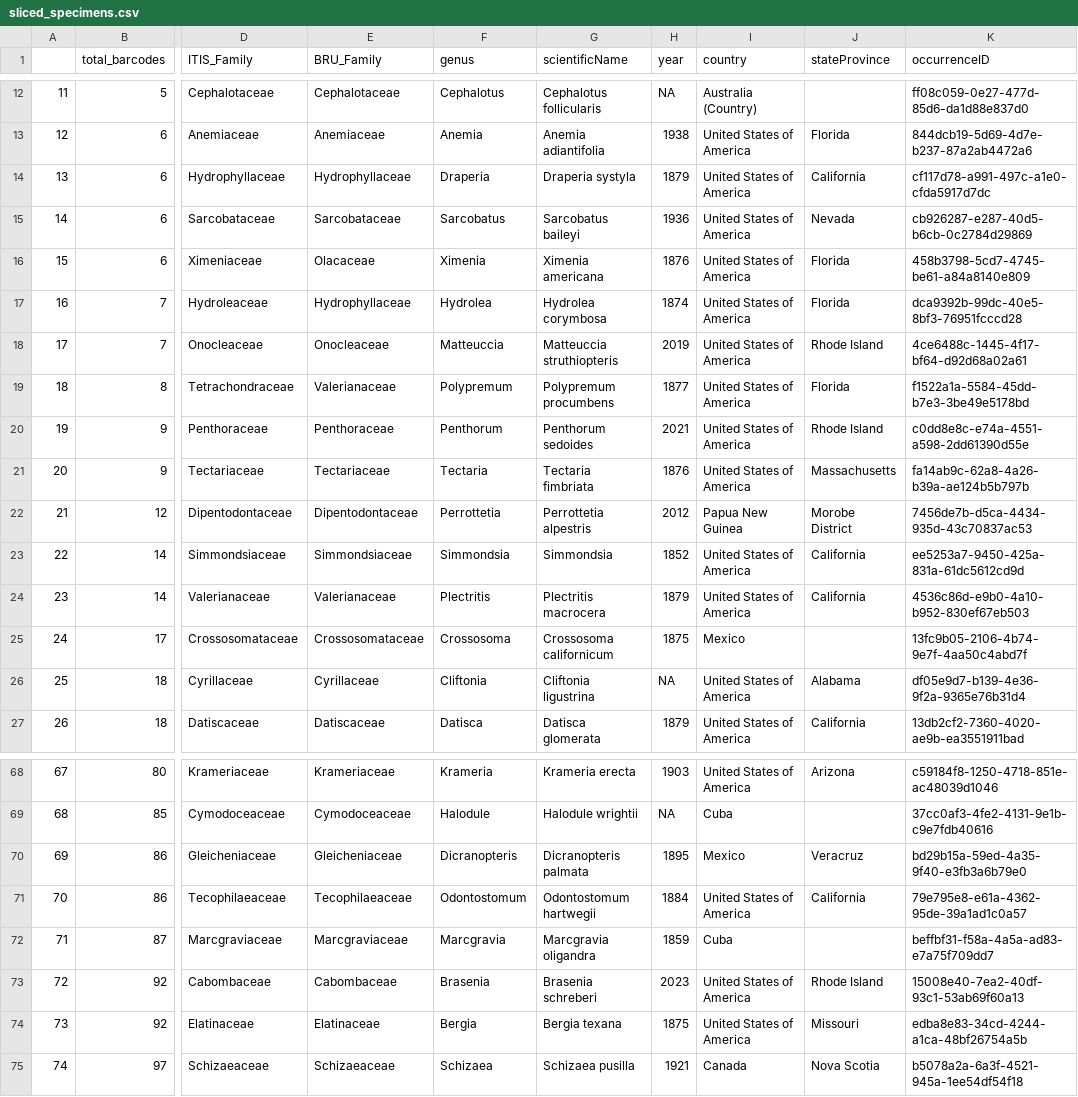
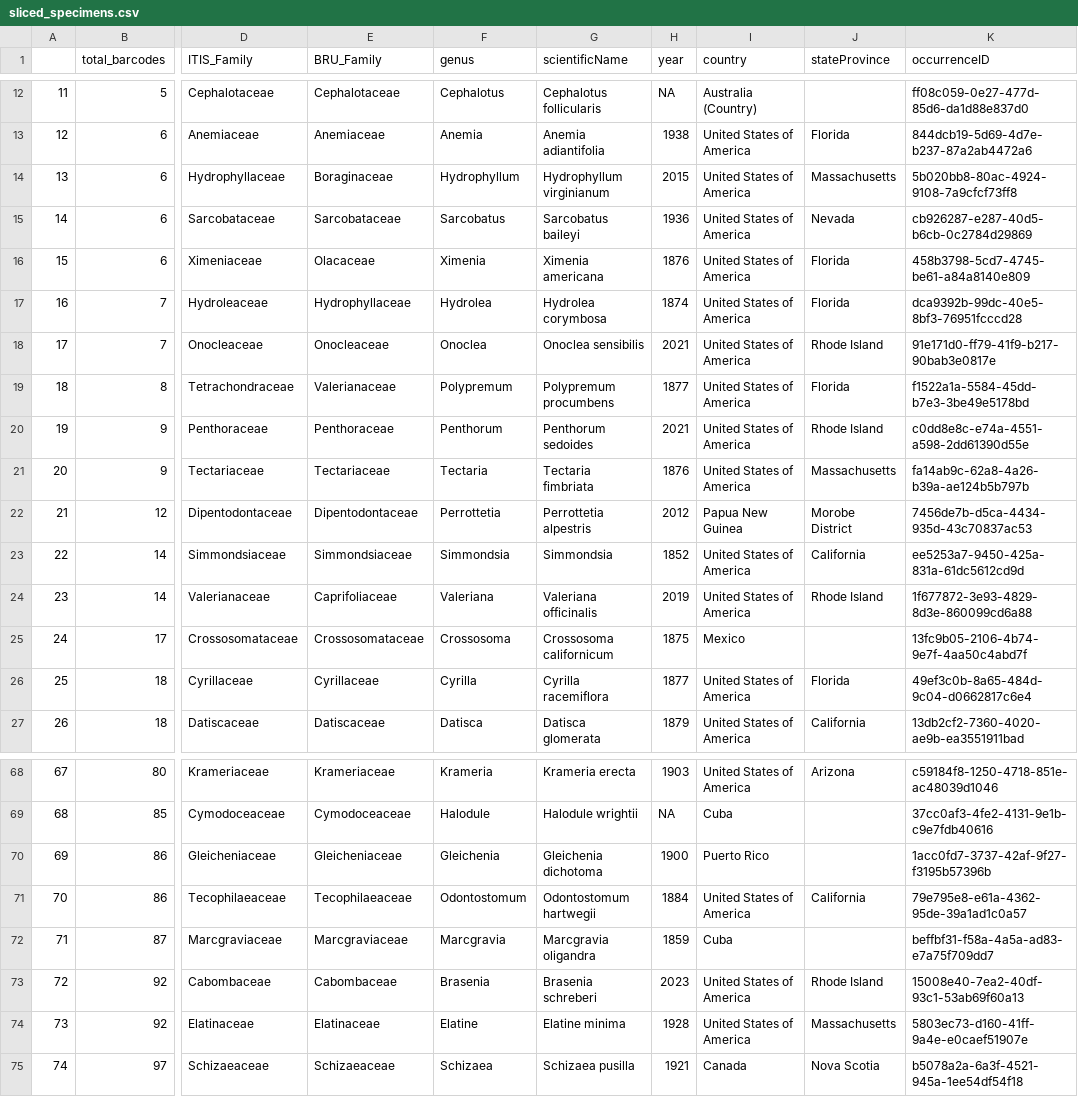
Before and after one commit to pgundral/herbarium-metabarcoding, a CSV file: data/sliced_specimens.csv, drawn as a sheet; only a part is shown, gaps mark what is left out; the diff covers the shown part only; the diff names each change by its address in the sheet, - before the commit and + after, or states it on an @@ line.

Commit message:
identifying specimens per family

```diff
--- a/data/sliced_specimens.csv
+++ b/data/sliced_specimens.csv
-E14 (BRU_Family): Hydrophyllaceae
+E14 (BRU_Family): Boraginaceae
-F14 (genus): Draperia
+F14 (genus): Hydrophyllum
-G14 (scientificName): Draperia systyla
+G14 (scientificName): Hydrophyllum virginianum
-H14 (year): 1879
+H14 (year): 2015
-J14 (stateProvince): California
+J14 (stateProvince): Massachusetts
-K14 (occurrenceID): cf117d78-a991-497c-a1e0-cfda5917d7dc
+K14 (occurrenceID): 5b020bb8-80ac-4924-9108-7a9cfcf73ff8
-F18 (genus): Matteuccia
+F18 (genus): Onoclea
-G18 (scientificName): Matteuccia struthiopteris
+G18 (scientificName): Onoclea sensibilis
-H18 (year): 2019
+H18 (year): 2021
-K18 (occurrenceID): 4ce6488c-1445-4f17-bf64-d92d68a02a61
+K18 (occurrenceID): 91e171d0-ff79-41f9-b217-90bab3e0817e
-E24 (BRU_Family): Valerianaceae
+E24 (BRU_Family): Caprifoliaceae
-F24 (genus): Plectritis
+F24 (genus): Valeriana
-G24 (scientificName): Plectritis macrocera
+G24 (scientificName): Valeriana officinalis
-H24 (year): 1879
+H24 (year): 2019
-J24 (stateProvince): California
+J24 (stateProvince): Rhode Island
-K24 (occurrenceID): 4536c86d-e9b0-4a10-b952-830ef67eb503
+K24 (occurrenceID): 1f677872-3e93-4829-8d3e-860099cd6a88
-F26 (genus): Cliftonia
+F26 (genus): Cyrilla
-G26 (scientificName): Cliftonia ligustrina
+G26 (scientificName): Cyrilla racemiflora
-H26 (year): NA
+H26 (year): 1877
-J26 (stateProvince): Alabama
+J26 (stateProvince): Florida
-K26 (occurrenceID): df05e9d7-b139-4e36-9f2a-9365e76b31d4
+K26 (occurrenceID): 49ef3c0b-8a65-484d-9c04-d0662817c6e4
-F70 (genus): Dicranopteris
+F70 (genus): Gleichenia
-G70 (scientificName): Dicranopteris palmata
+G70 (scientificName): Gleichenia dichotoma
-H70 (year): 1895
+H70 (year): 1900
-I70 (country): Mexico
+I70 (country): Puerto Rico
-J70 (stateProvince): Veracruz
+J70 (stateProvince): (empty)
-K70 (occurrenceID): bd29b15a-59ed-4a35-9f40-e3fb3a6b79e0
+K70 (occurrenceID): 1acc0fd7-3737-42af-9f27-f3195b57396b
-F74 (genus): Bergia
+F74 (genus): Elatine
-G74 (scientificName): Bergia texana
+G74 (scientificName): Elatine minima
-H74 (year): 1875
+H74 (year): 1928
-J74 (stateProvince): Missouri
+J74 (stateProvince): Massachusetts
-K74 (occurrenceID): edba8e83-34cd-4244-a1ca-48bf26754a5b
+K74 (occurrenceID): 5803ec73-d160-41ff-9a4e-e0caef51907e
```
Also changed, not shown: 39 edited cells elsewhere in this file, data/specimens.csv, data/yellowstone_specimens.csv, 2 other files.
